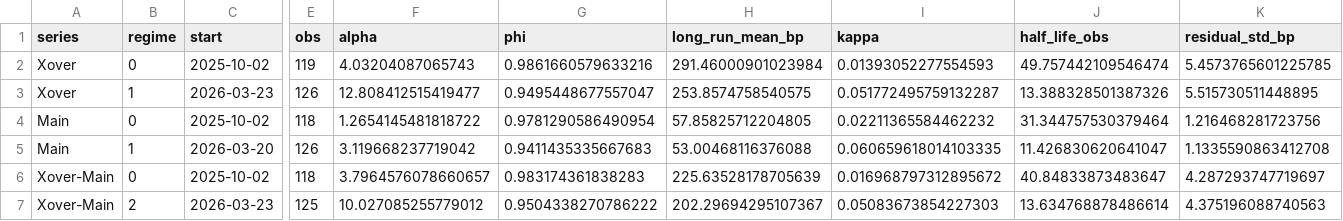
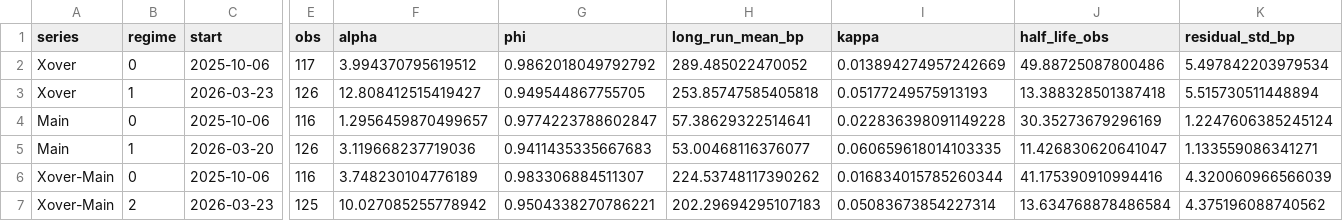
Before and after one commit to YieldShock13/CDX-Crossover, a CSV file: data/cds_dashboard_model_history.csv, drawn as a sheet; only a part is shown, gaps mark what is left out; the diff names each change by its address in the sheet, - before the commit and + after, or states it on an @@ line.

```diff
--- a/data/cds_dashboard_model_history.csv
+++ b/data/cds_dashboard_model_history.csv
-C2 (start): 2025-10-02
+C2 (start): 2025-10-06
-E2 (obs): 119
+E2 (obs): 117
-F2 (alpha): 4.03204087065743
+F2 (alpha): 3.994370795619512
-G2 (phi): 0.9861660579633216
+G2 (phi): 0.9862018049792792
-H2 (long_run_mean_bp): 291.46000901023984
+H2 (long_run_mean_bp): 289.485022470052
-I2 (kappa): 0.01393052277554593
+I2 (kappa): 0.013894274957242669
-J2 (half_life_obs): 49.757442109546474
+J2 (half_life_obs): 49.88725087800486
-K2 (residual_std_bp): 5.4573765601225785
+K2 (residual_std_bp): 5.497842203979534
-F3 (alpha): 12.808412515419477
+F3 (alpha): 12.808412515419427
-G3 (phi): 0.9495448677557047
+G3 (phi): 0.949544867755705
-H3 (long_run_mean_bp): 253.8574758540575
+H3 (long_run_mean_bp): 253.85747585405818
-I3 (kappa): 0.051772495759132287
+I3 (kappa): 0.05177249575913193
-J3 (half_life_obs): 13.388328501387326
+J3 (half_life_obs): 13.388328501387418
-K3 (residual_std_bp): 5.515730511448895
+K3 (residual_std_bp): 5.515730511448894
-C4 (start): 2025-10-02
+C4 (start): 2025-10-06
-E4 (obs): 118
+E4 (obs): 116
-F4 (alpha): 1.2654145481818722
+F4 (alpha): 1.2956459870499657
-G4 (phi): 0.9781290586490954
+G4 (phi): 0.9774223788602847
-H4 (long_run_mean_bp): 57.85825712204805
+H4 (long_run_mean_bp): 57.38629322514641
-I4 (kappa): 0.02211365584462232
+I4 (kappa): 0.022836398091149228
-J4 (half_life_obs): 31.344757530379464
+J4 (half_life_obs): 30.35273679296169
-K4 (residual_std_bp): 1.216468281723756
+K4 (residual_std_bp): 1.2247606385245124
-F5 (alpha): 3.119668237719042
+F5 (alpha): 3.119668237719036
-H5 (long_run_mean_bp): 53.00468116376088
+H5 (long_run_mean_bp): 53.00468116376077
-K5 (residual_std_bp): 1.1335590863412708
+K5 (residual_std_bp): 1.133559086341271
-C6 (start): 2025-10-02
+C6 (start): 2025-10-06
-E6 (obs): 118
+E6 (obs): 116
-F6 (alpha): 3.7964576078660657
+F6 (alpha): 3.748230104776189
-G6 (phi): 0.983174361838283
+G6 (phi): 0.983306884511307
-H6 (long_run_mean_bp): 225.63528178705639
+H6 (long_run_mean_bp): 224.53748117390262
-I6 (kappa): 0.016968797312895672
+I6 (kappa): 0.016834015785260344
-J6 (half_life_obs): 40.84833873483647
+J6 (half_life_obs): 41.175390910994416
-K6 (residual_std_bp): 4.287293747719697
+K6 (residual_std_bp): 4.320060966566039
-F7 (alpha): 10.027085255779012
+F7 (alpha): 10.027085255778942
-G7 (phi): 0.9504338270786222
+G7 (phi): 0.9504338270786221
-H7 (long_run_mean_bp): 202.29694295107367
+H7 (long_run_mean_bp): 202.29694295107183
-I7 (kappa): 0.05083673854227303
+I7 (kappa): 0.05083673854227314
-J7 (half_life_obs): 13.634768878486614
+J7 (half_life_obs): 13.634768878486584
-K7 (residual_std_bp): 4.375196088740563
+K7 (residual_std_bp): 4.375196088740562
```
Also changed, not shown: data/cds_contract_series.csv, data/cds_dashboard_history.csv, 1 other file.
